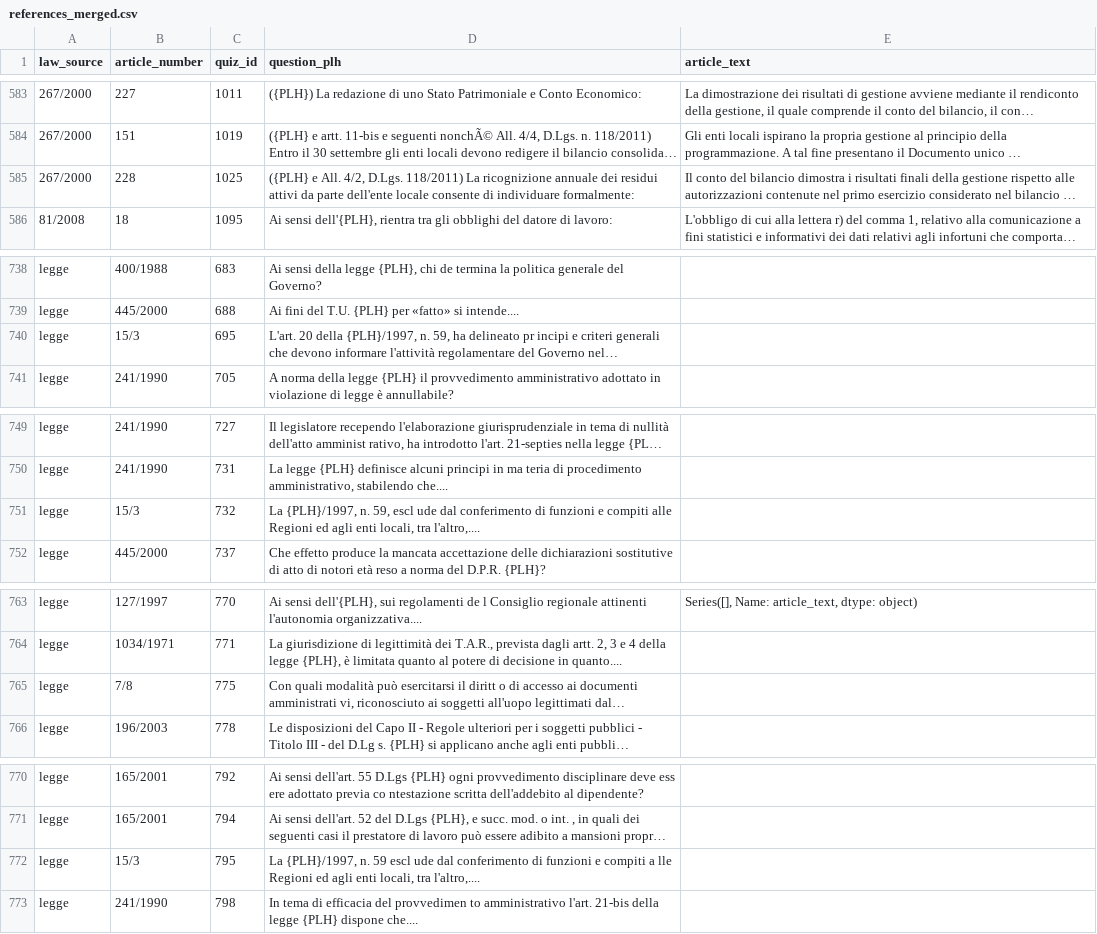
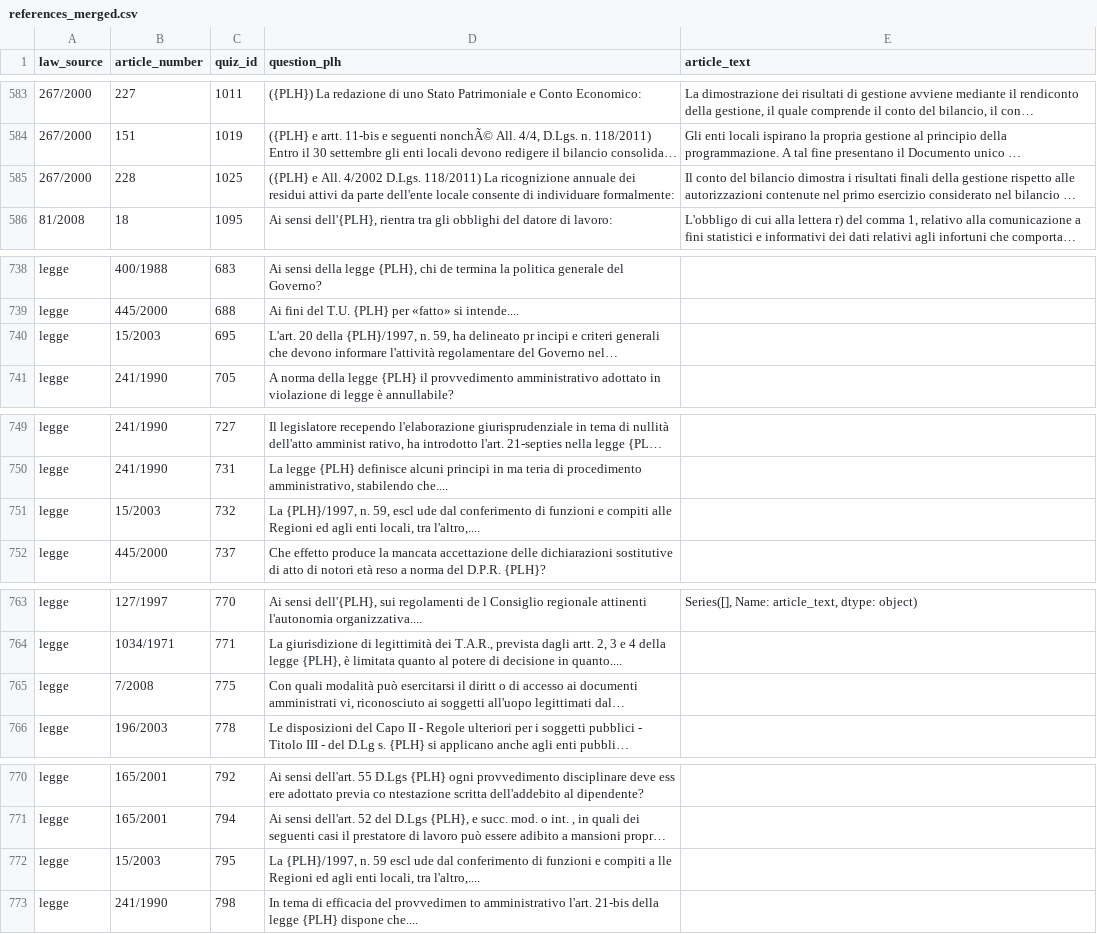
Before and after one commit to IGieckI/Thesis, a CSV file: Documents/Generated/references_merged.csv, drawn as a sheet; only a part is shown, gaps mark what is left out; long unchanged cells end in …; the diff covers the shown part only; the diff names each change by its address in the sheet, - before the commit and + after, or states it on an @@ line.

```diff
--- a/Documents/Generated/references_merged.csv
+++ b/Documents/Generated/references_merged.csv
-D585 (question_plh): …e All. 4/2, D.Lgs. 118/2011)…
+D585 (question_plh): …e All. 4/2002 D.Lgs. 118/2011)…
-B740 (article_number): 15/3
+B740 (article_number): 15/2003
-B751 (article_number): 15/3
+B751 (article_number): 15/2003
-B765 (article_number): 7/8
+B765 (article_number): 7/2008
-B772 (article_number): 15/3
+B772 (article_number): 15/2003
```
Also changed, not shown: 4 added rows, 4 removed rows and 7 edited cells elsewhere in this file, 17 other files.
